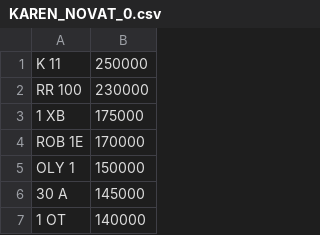
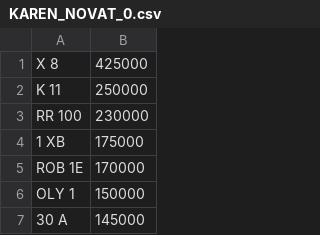
Before and after one commit to jamessaperia/simplyreg, a CSV file: csv/KAREN_NOVAT_0.csv, drawn as a sheet; only a part is shown; the shorter side is filled out with more unchanged rows; the diff names each change by its address in the sheet, - before the commit and + after, or states it on an @@ line.

```diff
--- a/csv/KAREN_NOVAT_0.csv
+++ b/csv/KAREN_NOVAT_0.csv
+row 1: X 8 | 425000
```
Also changed, not shown: csv/DRIVEIN_PLUSVAT_300.csv, csv/EMARK_PLUSVAT_380.csv.
